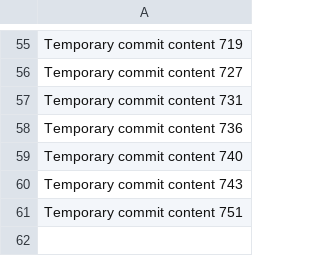
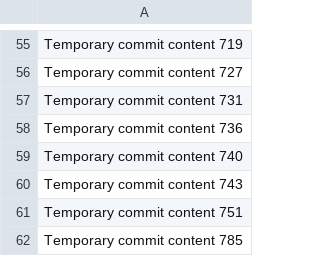
Before and after one commit to LagosStreet/globe, a CSV file: ghjf/data.csv, drawn as a sheet; only a part is shown, gaps mark what is left out; the diff names each change by its address in the sheet, - before the commit and + after, or states it on an @@ line.

```diff
--- a/ghjf/data.csv
+++ b/ghjf/data.csv
+row 62: Temporary commit content 785
```
